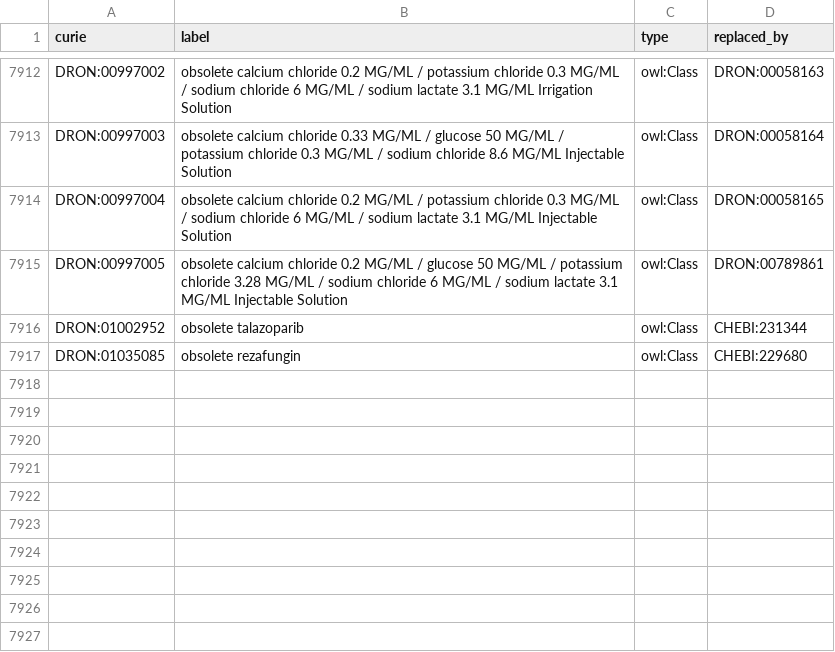
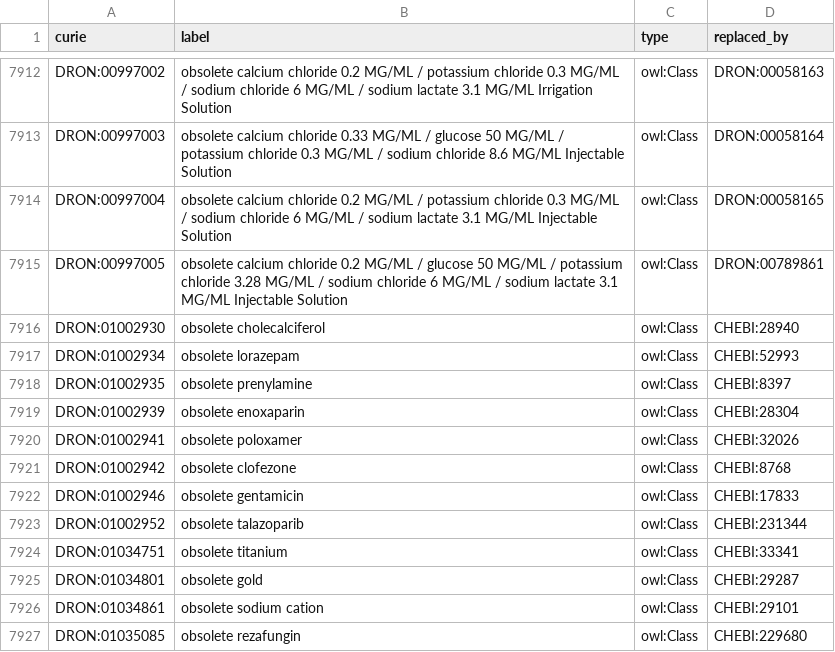
Before and after one commit to mcwdsi/dron, a TSV file: src/templates/obsolete.tsv, drawn as a sheet; only a part is shown, gaps mark what is left out; the diff names each change by its address in the sheet, - before the commit and + after, or states it on an @@ line.

```diff
--- a/src/templates/obsolete.tsv
+++ b/src/templates/obsolete.tsv
+row 7916: DRON:01002930 | obsolete cholecalciferol | owl:Class | CHEBI:28940
+row 7917: DRON:01002934 | obsolete lorazepam | owl:Class | CHEBI:52993
+row 7918: DRON:01002935 | obsolete prenylamine | owl:Class | CHEBI:8397
+row 7919: DRON:01002939 | obsolete enoxaparin | owl:Class | CHEBI:28304
+row 7920: DRON:01002941 | obsolete poloxamer | owl:Class | CHEBI:32026
+row 7921: DRON:01002942 | obsolete clofezone | owl:Class | CHEBI:8768
+row 7922: DRON:01002946 | obsolete gentamicin | owl:Class | CHEBI:17833
+row 7924: DRON:01034751 | obsolete titanium | owl:Class | CHEBI:33341
+row 7925: DRON:01034801 | obsolete gold | owl:Class | CHEBI:29287
+row 7926: DRON:01034861 | obsolete sodium cation | owl:Class | CHEBI:29101
```
Also changed, not shown: src/ontology/mappings/dron-chebi-mapping.csv.
